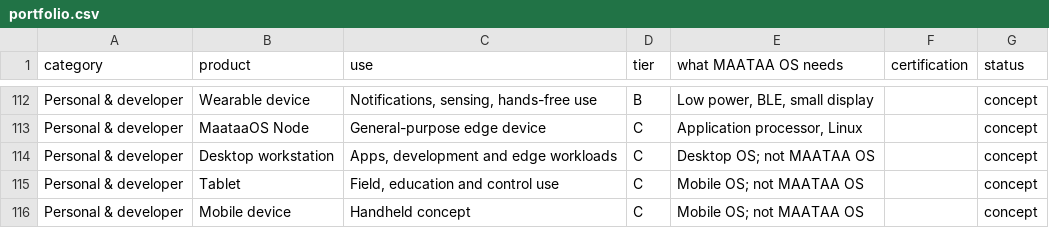
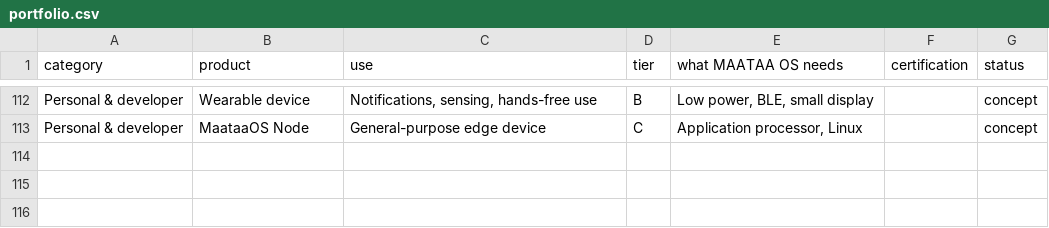
Before and after one commit to wortforfilms/maataa-os-site, a CSV file: public/portfolio.csv, drawn as a sheet; only a part is shown, gaps mark what is left out; the diff names each change by its address in the sheet, - before the commit and + after, or states it on an @@ line.

```diff
--- a/public/portfolio.csv
+++ b/public/portfolio.csv
-row 114: Personal & developer | Desktop workstation | Apps, development and edge workloads | C | Desktop OS; not MAATAA OS |  | concept
-row 115: Personal & developer | Tablet | Field, education and control use | C | Mobile OS; not MAATAA OS |  | concept
-row 116: Personal & developer | Mobile device | Handheld concept | C | Mobile OS; not MAATAA OS |  | concept
```
Also changed, not shown: 10 other files.
